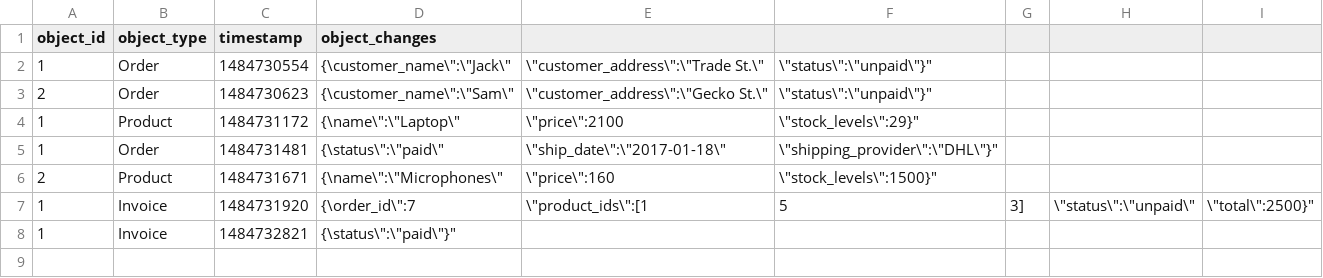
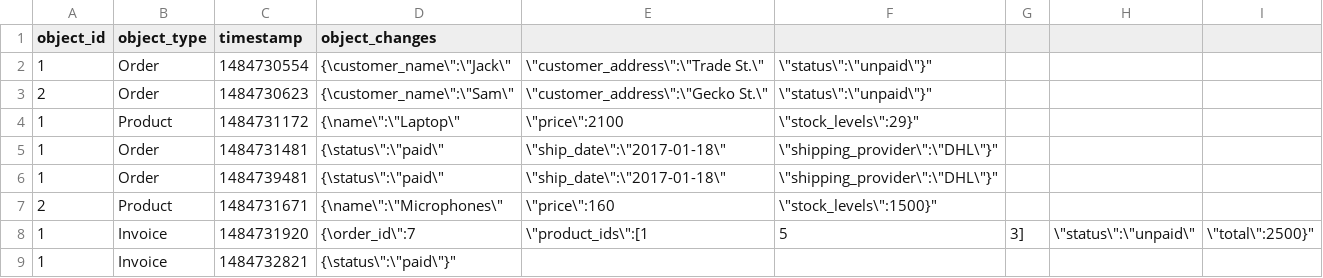
Before and after one commit to mayankamencherla/csv-consumer, a CSV file: csv_sample.csv, drawn as a sheet; the diff names each change by its address in the sheet, - before the commit and + after, or states it on an @@ line.

```diff
--- a/csv_sample.csv
+++ b/csv_sample.csv
+row 6: 1 | Order | 1484739481 | {\status\":\"paid\" | \"ship_date\":\"2017-01-18\" | \"shipping_provider\":\"DHL\"}"
```
Also changed, not shown: 2 other files.
